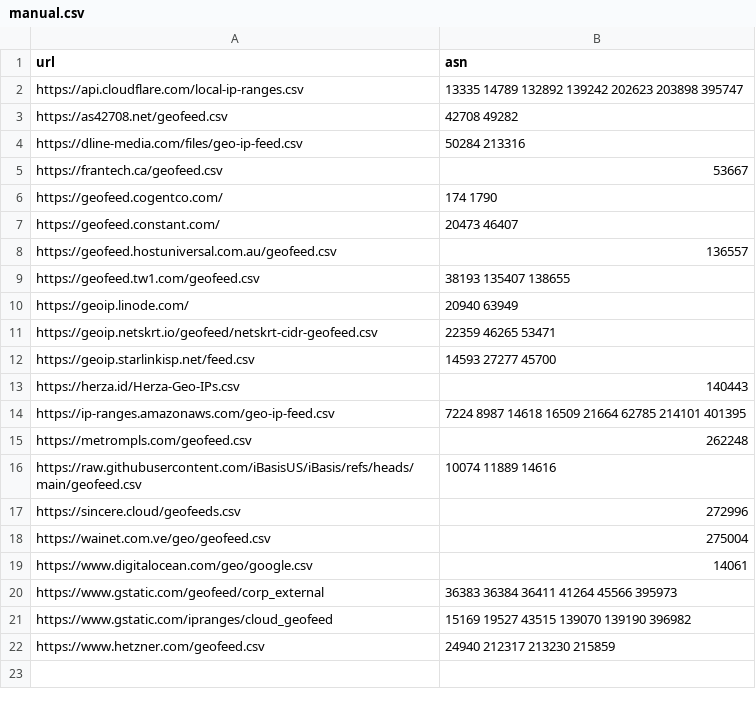
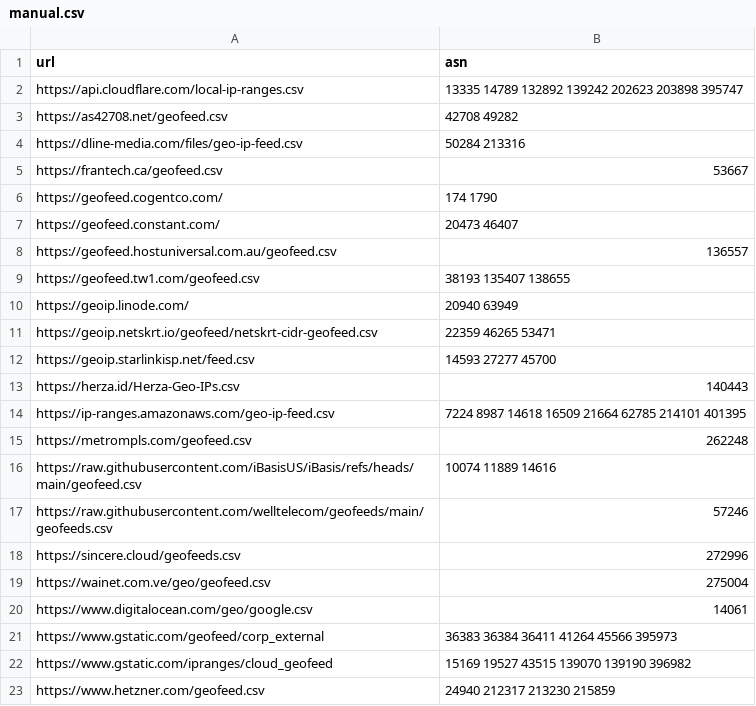
Before and after one commit to opengeoip/geofeeds, a CSV file: manual.csv, drawn as a sheet; the diff names each change by its address in the sheet, - before the commit and + after, or states it on an @@ line.

Commit message:
feat: add the geofeed of WellTelecom (#21)
The inetnums 95.140.84.0/23, 95.140.86.0/23 and 91.108.41.0/24 point to
https://github.com/welltelecom/geofeeds/blob/main/geofeeds.csv, which
returns the GitHub HTML page. WellTelecom was told on 2026-10-13 and has
not changed it, so the raw URL is added by hand.

The feed has 6 entries, all inside prefixes announced by AS57246, which
is registered to WellTelecom LLC.

```diff
--- a/manual.csv
+++ b/manual.csv
+row 17: https://raw.githubusercontent.com/welltelecom/geofeeds/main/geofeeds.csv | 57246
```
